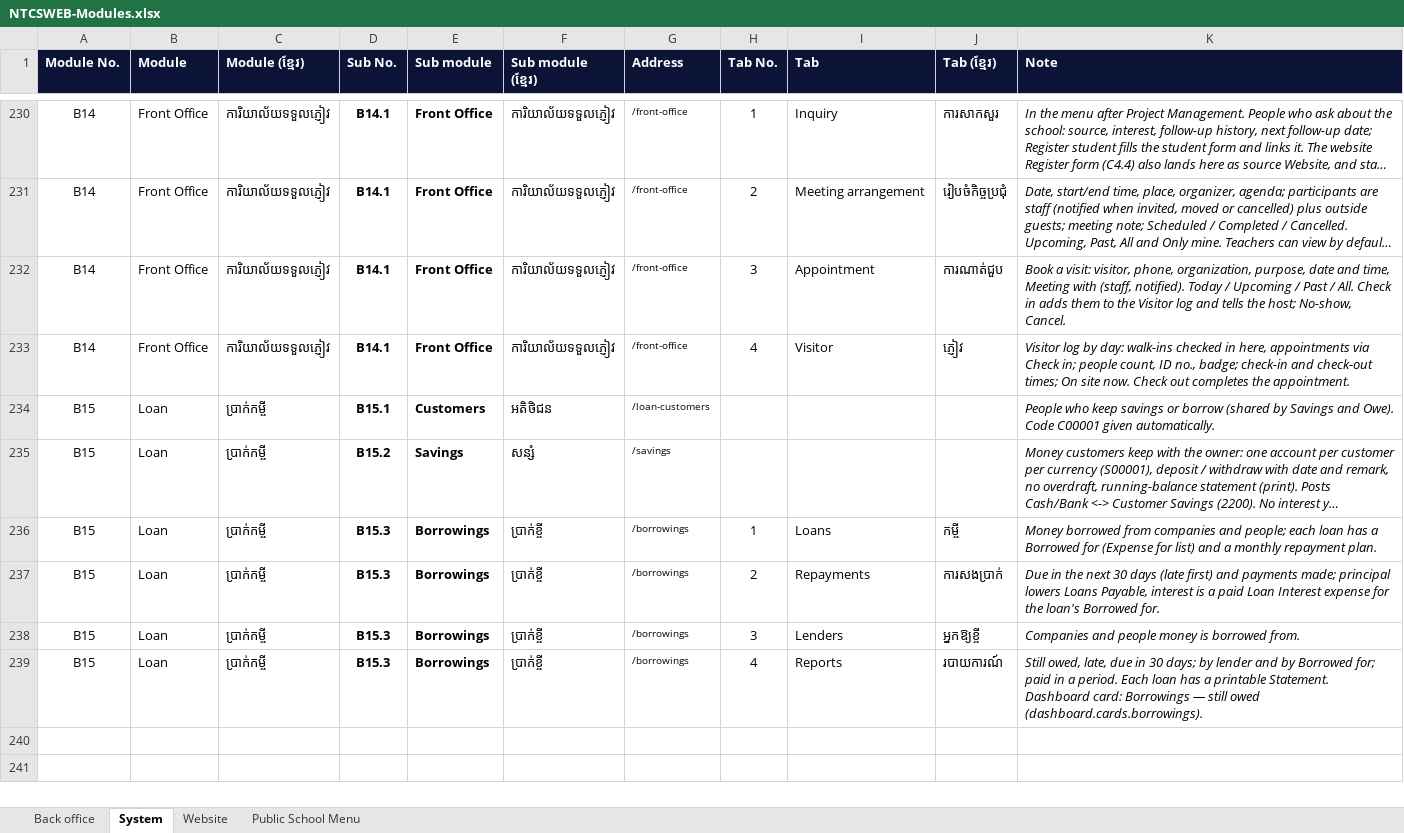
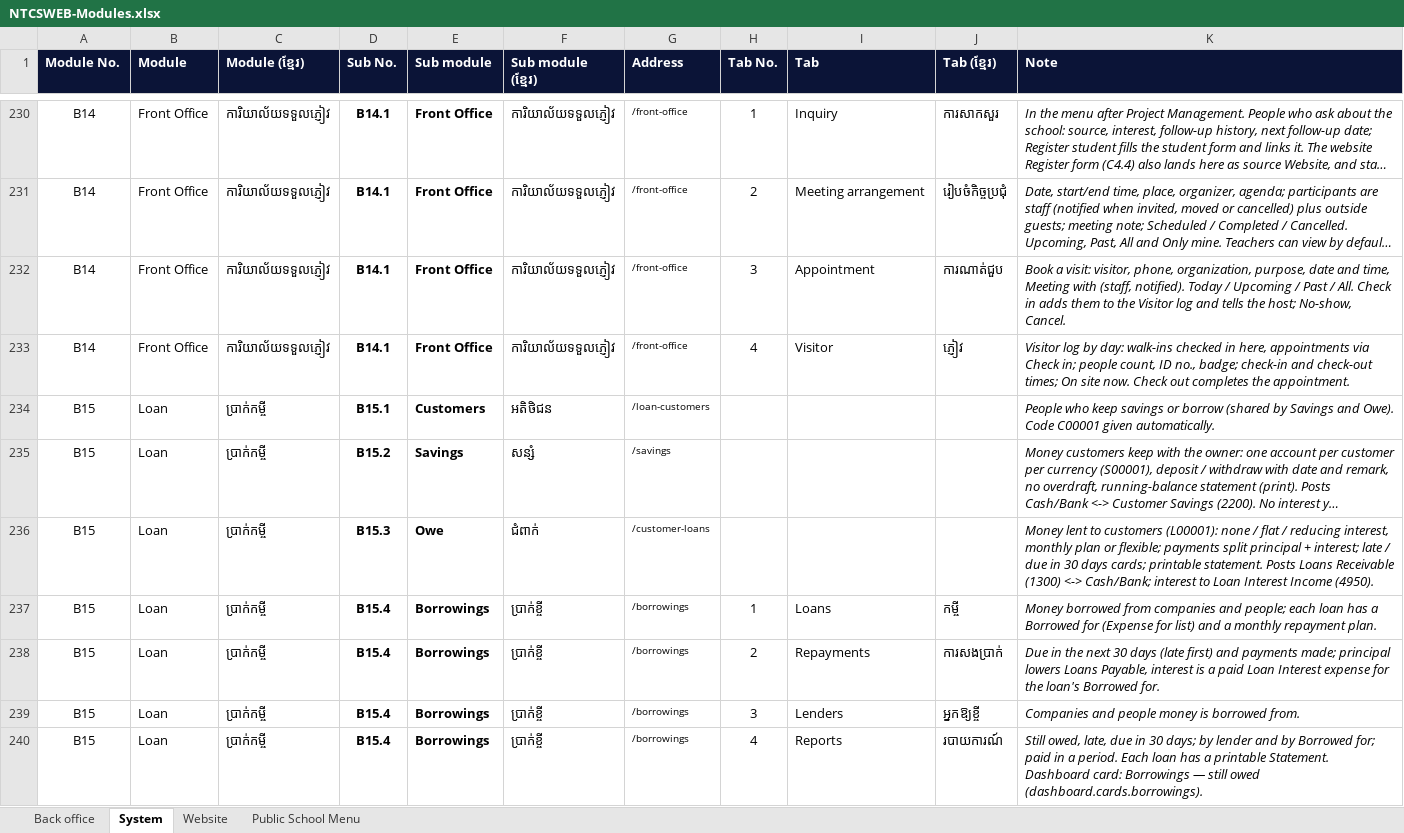
Before and after one commit to pouvsaroth/ntcsweb, an Excel workbook: docs/NTCSWEB-Modules.xlsx, sheet System, drawn as a sheet; only a part is shown, gaps mark what is left out; long unchanged cells end in …; values as stored, in another font and other column widths than the file's, no borders; addresses are those after the commit; the diff names each change by its address in the sheet, - before the commit and + after, or states it on an @@ line.

```diff
--- a/docs/NTCSWEB-Modules.xlsx (sheet System)
+++ b/docs/NTCSWEB-Modules.xlsx (sheet System)
+row 236: B15 | Loan | ប្រាក់កម្ចី | B15.3 | Owe | ជំពាក់ | /customer-loans |  |  |  | Money lent to customers (L00001): none / flat / reducing interest, monthly plan or flexible; payments split principal + interest; late / due in 30 days cards; printable statement. Posts Loans Receivable (1300) <-> Cash/Bank; interest to Loan Interest Income (4950).
-D237:D240 (Sub No.): B15.3
+D237:D240 (Sub No.): B15.4
```
Also changed, not shown: 39 other files.
